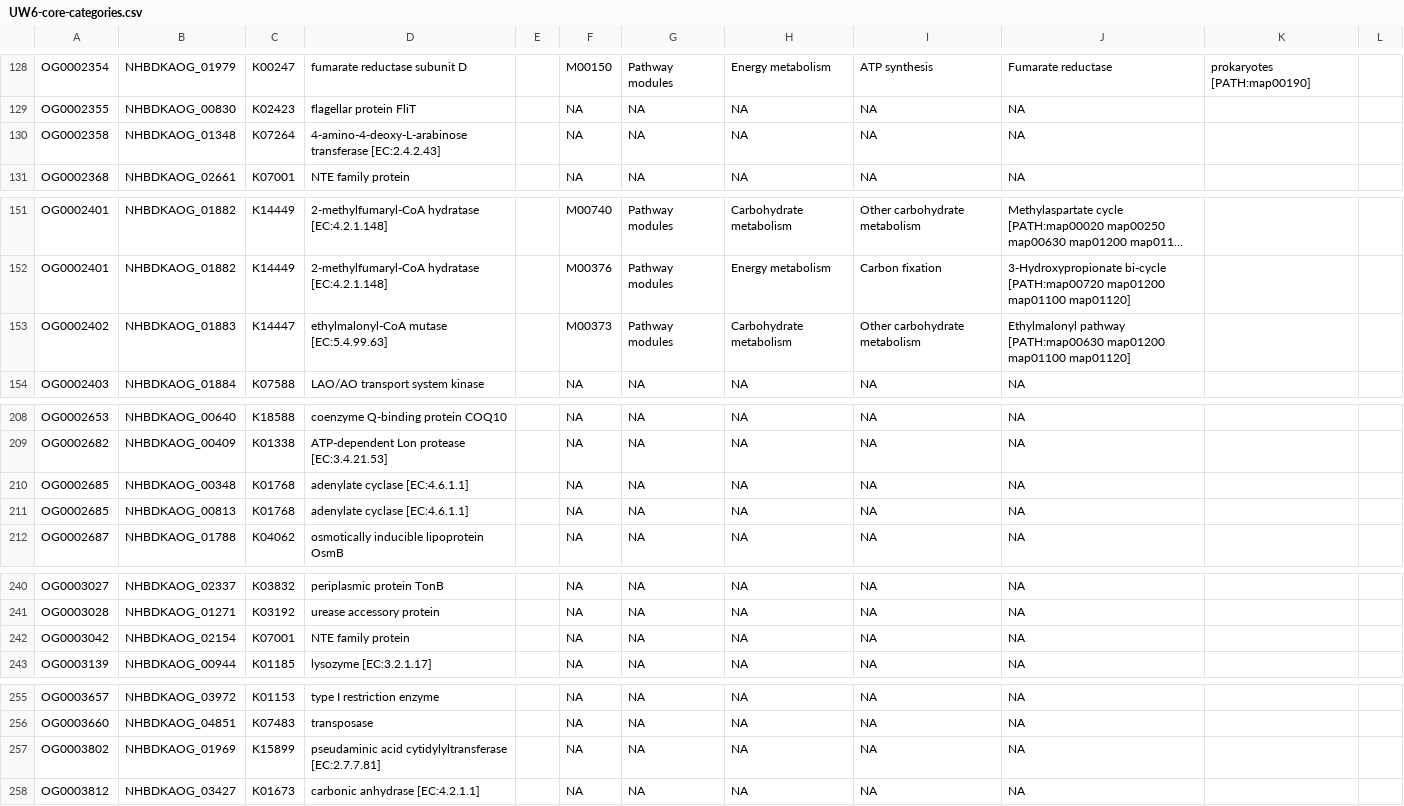
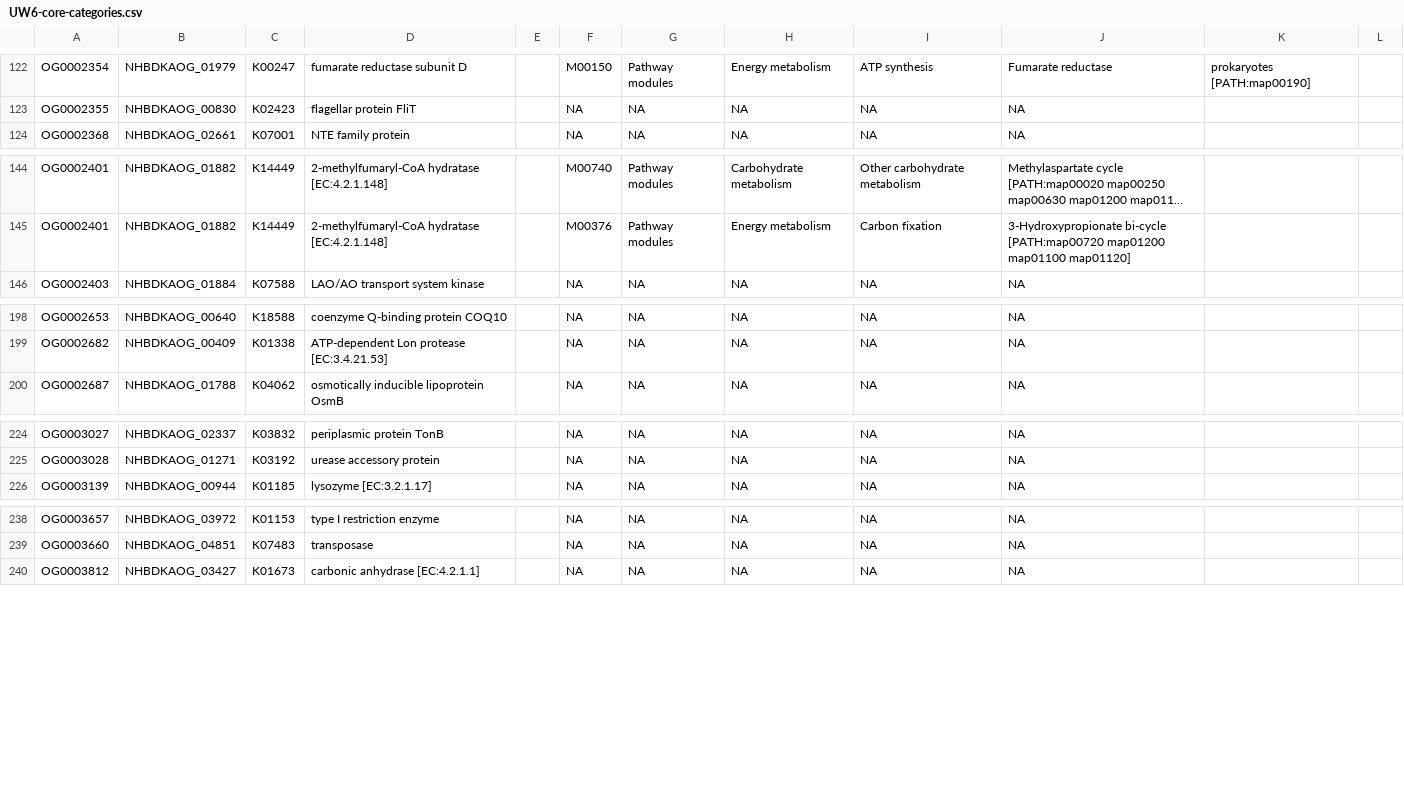
Before and after one commit to elizabethmcd/R3R4, a CSV file: results/annotations/UW6-core-categories.csv, drawn as a sheet; only a part is shown, gaps mark what is left out; long unchanged cells end in …; the diff covers the shown part only.

```diff
--- a/results/annotations/UW6-core-categories.csv
+++ b/results/annotations/UW6-core-categories.csv
@@ -130 +123,0 @@ OG0002355,NHBDKAOG_00830,K02423,flagellar protein FliT ,,NA,NA,NA,NA,NA
-OG0002358,NHBDKAOG_01348,K07264,4-amino-4-deoxy-L-arabinose transferase [EC:2.4.2.43] ,,NA,NA,NA,NA,NA
@@ -153 +145,0 @@ OG0002401,NHBDKAOG_01882,K14449,2-methylfumaryl-CoA hydratase [EC:4.2.1.148] ,,M
-OG0002402,NHBDKAOG_01883,K14447,ethylmalonyl-CoA mutase [EC:5.4.99.63] ,,M00373,Pathway modules,Carbohydrate metabolism,Other carbohydrate metabolism, Ethylmalonyl pathway [PATH:map00630 map01200 map01100 map01120]
@@ -210,2 +199,0 @@ OG0002682,NHBDKAOG_00409,K01338,ATP-dependent Lon protease [EC:3.4.21.53],,NA,NA
-OG0002685,NHBDKAOG_00348,K01768,adenylate cyclase [EC:4.6.1.1] ,,NA,NA,NA,NA,NA
-OG0002685,NHBDKAOG_00813,K01768,adenylate cyclase [EC:4.6.1.1] ,,NA,NA,NA,NA,NA
@@ -242 +225,0 @@ OG0003028,NHBDKAOG_01271,K03192,urease accessory protein ,,NA,NA,NA,NA,NA
-OG0003042,NHBDKAOG_02154,K07001,NTE family protein ,,NA,NA,NA,NA,NA
@@ -257 +239,0 @@ OG0003660,NHBDKAOG_04851,K07483,transposase   ,,NA,NA,NA,NA,NA
-OG0003802,NHBDKAOG_01969,K15899,pseudaminic acid cytidylyltransferase [EC:2.7.7.81],,NA,NA,NA,NA,NA
```
Also changed, not shown: 12 removed rows elsewhere in this file, results/annotations/UW4-accessory-categories.csv, results/annotations/UW4-core-categories.csv, 2 other files.
